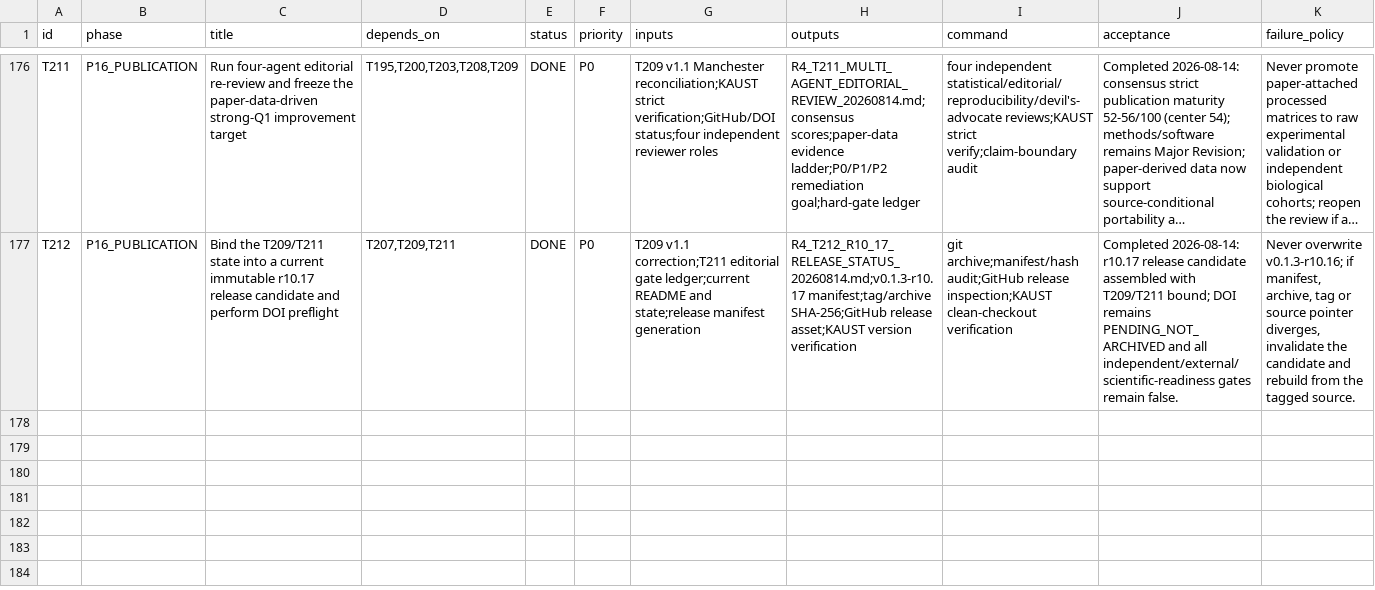
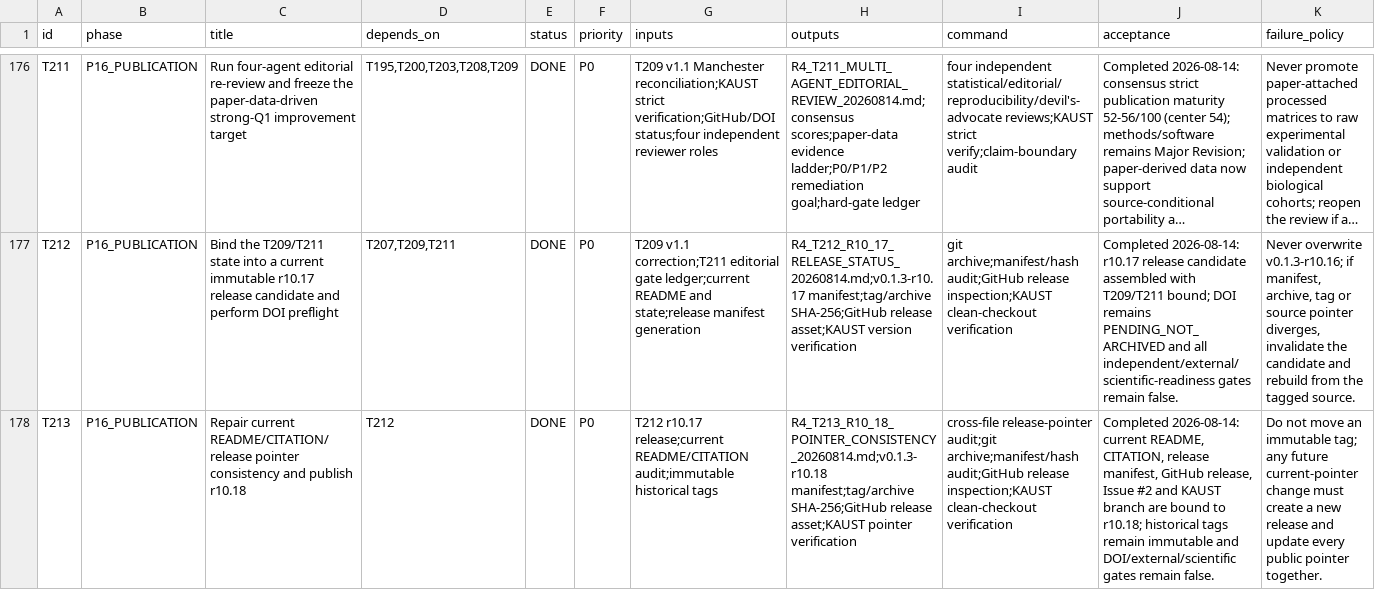
Before and after one commit to ahvsjags/BioInterfaceOS, a TSV file: TASKS.tsv, drawn as a sheet; only a part is shown, gaps mark what is left out; long unchanged cells end in …; the diff names each change by its address in the sheet, - before the commit and + after, or states it on an @@ line.

Commit message:
docs: align current citation and release pointers

```diff
--- a/TASKS.tsv
+++ b/TASKS.tsv
+row 178: T213 | P16_PUBLICATION | Repair current README/CITATION/release pointer consistency and publish r10.18 | T212 | DONE | P0 | T212 r10.17 release;current README/CITATION audit;immutable historical tags | R4_T213_R10_18_POINTER_CONSISTENCY_20260814.md;v0.1.3-r10.18 manifest;tag/archive SHA-256;GitHub release asset;KAUST pointer verification | cross-file release-pointer audit;git archive;manifest/hash audit;GitHub release inspection;KAUST clean-checkout verification | Completed 2026-08-14: current README, CITATION, release manifest, GitHub release, Issue #2 and KAUST branch are bound to r10.18; historical tags remain immutable and DOI/external/scientific gates remain false. | Do not move an immutable tag; any future current-pointer change must create a new release and update every public pointer together.
```
Also changed, not shown: 4 other files.
